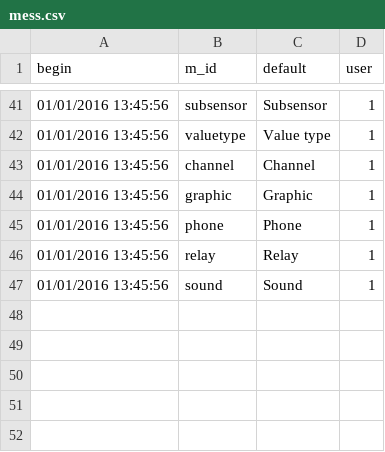
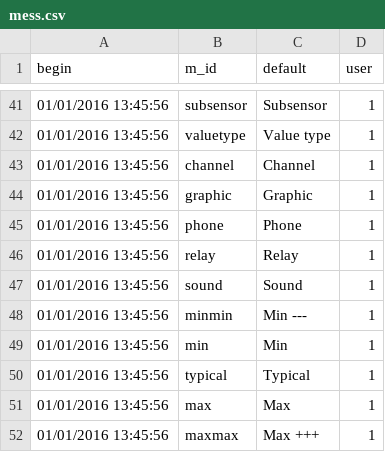
Before and after one commit to AKUINO/ELSA, a CSV file: csv/mess.csv, drawn as a sheet; only a part is shown, gaps mark what is left out; the diff names each change by its address in the sheet, - before the commit and + after, or states it on an @@ line.

```diff
--- a/csv/mess.csv
+++ b/csv/mess.csv
+row 48: 01/01/2016 13:45:56 | minmin | Min --- | 1
+row 49: 01/01/2016 13:45:56 | min | Min | 1
+row 50: 01/01/2016 13:45:56 | typical | Typical | 1
+row 51: 01/01/2016 13:45:56 | max | Max | 1
+row 52: 01/01/2016 13:45:56 | maxmax | Max +++ | 1
```
Also changed, not shown: csv/CPEHM.csv, 3 other files.
